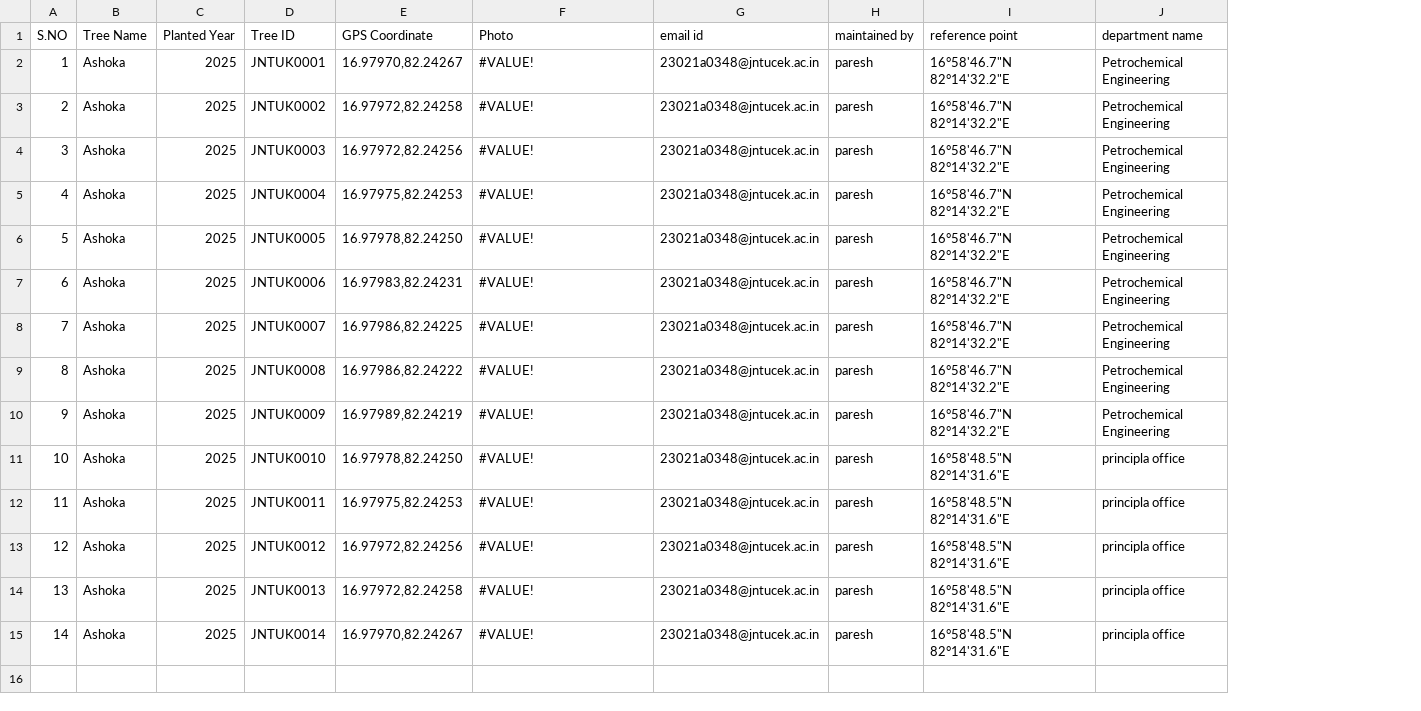
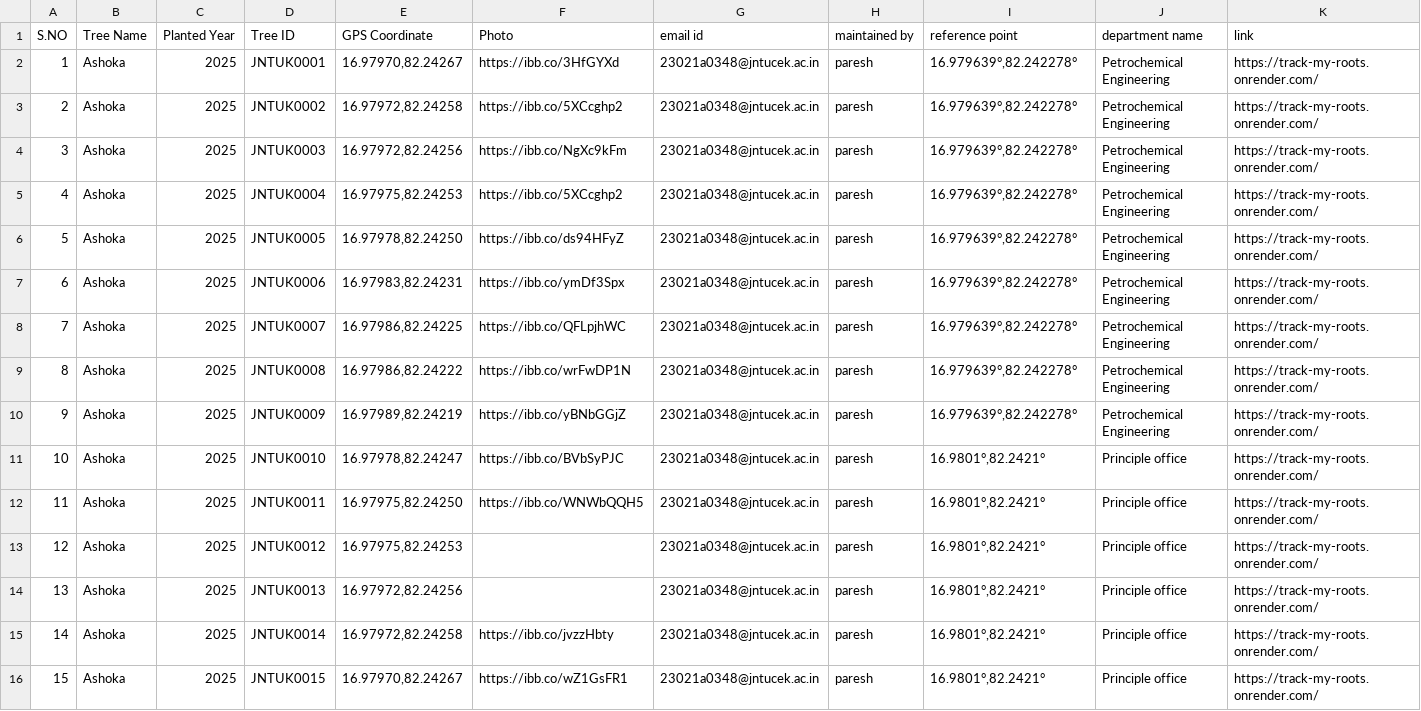
Before and after one commit to paresh5151/Track_My_Roots, a CSV file: trees.csv, drawn as a sheet; the diff names each change by its address in the sheet, - before the commit and + after, or states it on an @@ line.

Commit message:
Updated trees.csv with new reference coordinates

```diff
--- a/trees.csv
+++ b/trees.csv
+column K (link), rows 2-15: all https://track-my-roots.onrender.com/
-F2 (Photo): #VALUE!
+F2 (Photo): https://ibb.co/3HfGYXd
-I2:I10 (reference point): 16°58'46.7"N 82°14'32.2"E
+I2:I10 (reference point): 16.979639°,82.242278°
-F3 (Photo): #VALUE!
+F3 (Photo): https://ibb.co/5XCcghp2
-F4 (Photo): #VALUE!
+F4 (Photo): https://ibb.co/NgXc9kFm
-F5 (Photo): #VALUE!
+F5 (Photo): https://ibb.co/5XCcghp2
-F6 (Photo): #VALUE!
+F6 (Photo): https://ibb.co/ds94HFyZ
-F7 (Photo): #VALUE!
+F7 (Photo): https://ibb.co/ymDf3Spx
-F8 (Photo): #VALUE!
+F8 (Photo): https://ibb.co/QFLpjhWC
-F9 (Photo): #VALUE!
+F9 (Photo): https://ibb.co/wrFwDP1N
-F10 (Photo): #VALUE!
+F10 (Photo): https://ibb.co/yBNbGGjZ
-E11 (GPS Coordinate): 16.97978,82.24250
+E11 (GPS Coordinate): 16.97978,82.24247
-F11 (Photo): #VALUE!
+F11 (Photo): https://ibb.co/BVbSyPJC
-I11:I15 (reference point): 16°58'48.5"N 82°14'31.6"E
+I11:I15 (reference point): 16.9801°,82.2421°
-J11:J15 (department name): principla office
+J11:J15 (department name): Principle office
-E12 (GPS Coordinate): 16.97975,82.24253
+E12 (GPS Coordinate): 16.97975,82.24250
-F12 (Photo): #VALUE!
+F12 (Photo): https://ibb.co/WNWbQQH5
-E13 (GPS Coordinate): 16.97972,82.24256
+E13 (GPS Coordinate): 16.97975,82.24253
-F13:F14 (Photo): #VALUE!
+F13:F14 (Photo): (empty)
-E14 (GPS Coordinate): 16.97972,82.24258
+E14 (GPS Coordinate): 16.97972,82.24256
-E15 (GPS Coordinate): 16.97970,82.24267
+E15 (GPS Coordinate): 16.97972,82.24258
-F15 (Photo): #VALUE!
+F15 (Photo): https://ibb.co/jvzzHbty
+row 16: 15 | Ashoka | 2025 | JNTUK0015 | 16.97970,82.24267 | https://ibb.co/wZ1GsFR1 | 23021a0348@jntucek.ac.in | paresh | 16.9801°,82.2421° | Principle office | https://track-my-roots.onrender.com/
```
